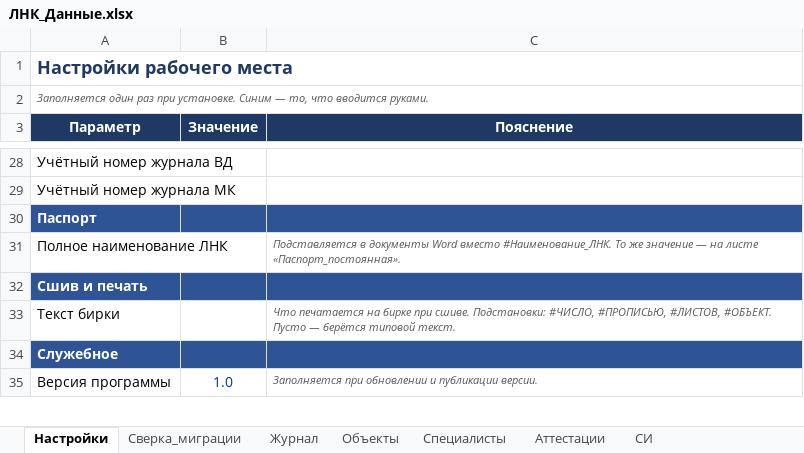
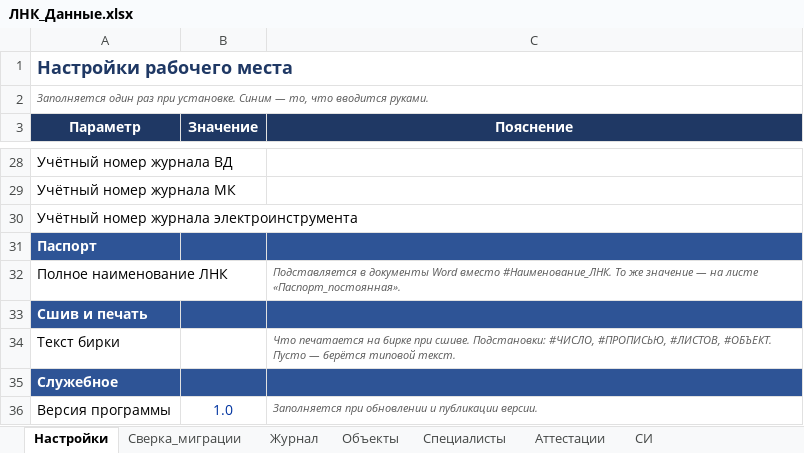
Before and after one commit to yachtsman13/LNK, an Excel workbook: Реестры/ЛНК_Данные.xlsx, sheet Настройки, drawn as a sheet; only a part is shown, gaps mark what is left out; values as stored, in another font and other column widths than the file's, no borders; the diff names each change by its address in the sheet, - before the commit and + after, or states it on an @@ line.

```diff
--- a/Реестры/ЛНК_Данные.xlsx (sheet Настройки)
+++ b/Реестры/ЛНК_Данные.xlsx (sheet Настройки)
+row 30: Учётный номер журнала электроинструмента
```
Also changed, not shown: other sheet tabs, 9 other files.
